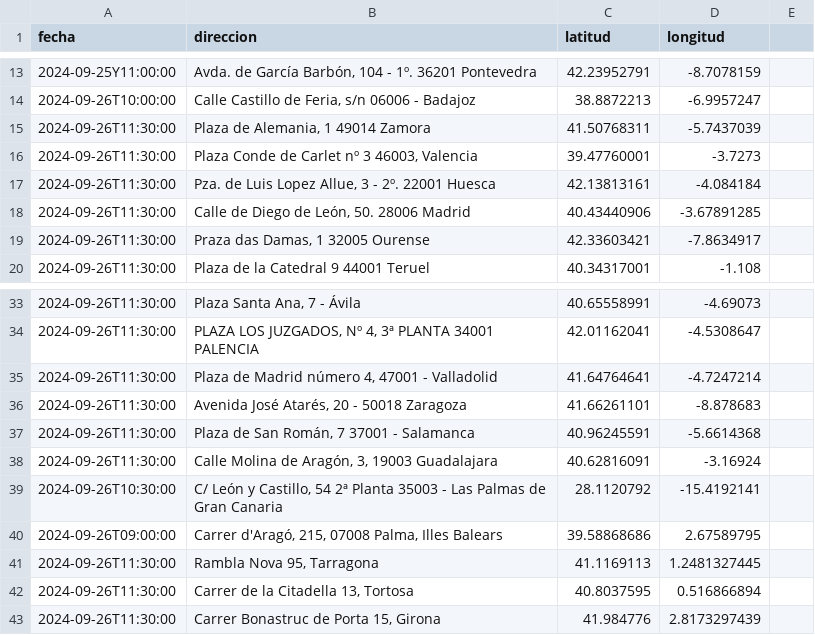
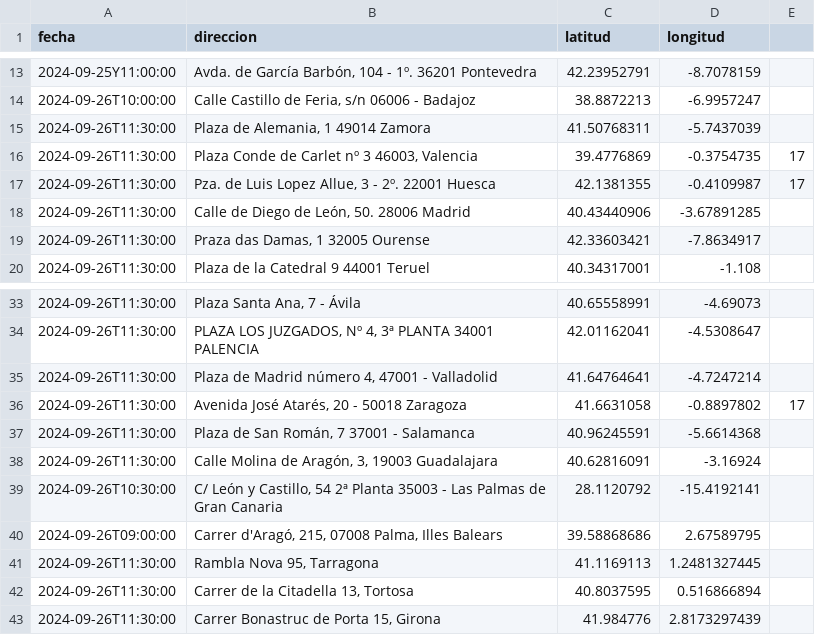
Before and after one commit to SumarIT/mapa-concentraciones-ceoe, a CSV file: data/sedes-ceoe.csv, drawn as a sheet; only a part is shown, gaps mark what is left out.

Commit message:
Corregir Huesca, Zaragoza y Valencia
Corregidas coordenadas

```diff
--- a/data/sedes-ceoe.csv
+++ b/data/sedes-ceoe.csv
@@ -15,4 +15,4 @@ fecha,direccion,latitud,longitud
 2024-09-26T11:30:00,"Plaza de Alemania, 1 49014 Zamora",41.50768311,-5.7437039
-2024-09-26T11:30:00,"Plaza Conde de Carlet nº 3 46003, Valencia",39.47760001,-3.7273
-2024-09-26T11:30:00,"Pza. de Luis Lopez Allue, 3 - 2º. 22001 Huesca",42.13813161,-4.084184
+2024-09-26T11:30:00,"Plaza Conde de Carlet nº 3 46003, Valencia",39.4776869,-0.3754735,17
+2024-09-26T11:30:00,"Pza. de Luis Lopez Allue, 3 - 2º. 22001 Huesca",42.1381355,-0.4109987,17
 2024-09-26T11:30:00,"Calle de Diego de León, 50. 28006 Madrid",40.43440906,-3.67891285
@@ -35,3 +35,3 @@ fecha,direccion,latitud,longitud
 2024-09-26T11:30:00,"Plaza de Madrid número 4, 47001 - Valladolid",41.64764641,-4.7247214
-2024-09-26T11:30:00,"Avenida José Atarés, 20 - 50018 Zaragoza",41.66261101,-8.878683
+2024-09-26T11:30:00,"Avenida José Atarés, 20 - 50018 Zaragoza",41.6631058,-0.8897802,17
 2024-09-26T11:30:00,"Plaza de San Román, 7 37001 - Salamanca",40.96245591,-5.6614368
```
